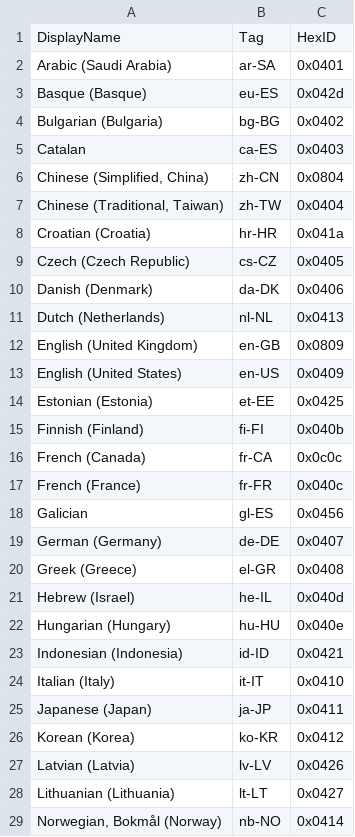
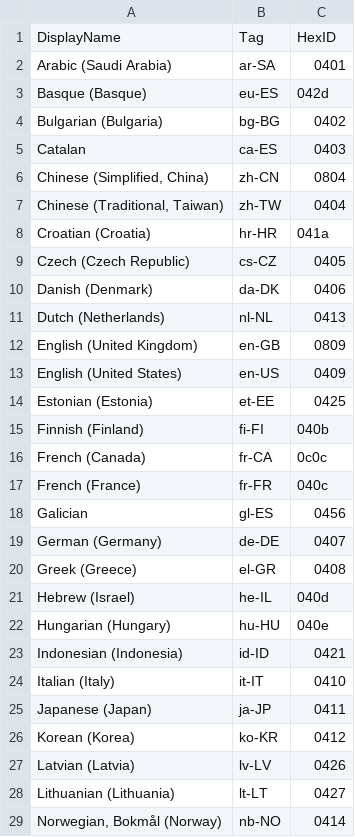
Before and after one commit to 1172005thinh/AutoInstaller, a CSV file: gui/assets/data/uilangs.csv, drawn as a sheet; only a part is shown; the diff covers the shown part only.

```diff
--- a/gui/assets/data/uilangs.csv
+++ b/gui/assets/data/uilangs.csv
@@ -1,29 +1,29 @@
 DisplayName,Tag,HexID
-Arabic (Saudi Arabia),ar-SA,0x0401
-Basque (Basque),eu-ES,0x042d
-Bulgarian (Bulgaria),bg-BG,0x0402
-Catalan,ca-ES,0x0403
-"Chinese (Simplified, China)",zh-CN,0x0804
-"Chinese (Traditional, Taiwan)",zh-TW,0x0404
-Croatian (Croatia),hr-HR,0x041a
-Czech (Czech Republic),cs-CZ,0x0405
-Danish (Denmark),da-DK,0x0406
-Dutch (Netherlands),nl-NL,0x0413
-English (United Kingdom),en-GB,0x0809
-English (United States),en-US,0x0409
-Estonian (Estonia),et-EE,0x0425
-Finnish (Finland),fi-FI,0x040b
-French (Canada),fr-CA,0x0c0c
-French (France),fr-FR,0x040c
-Galician,gl-ES,0x0456
-German (Germany),de-DE,0x0407
-Greek (Greece),el-GR,0x0408
-Hebrew (Israel),he-IL,0x040d
-Hungarian (Hungary),hu-HU,0x040e
-Indonesian (Indonesia),id-ID,0x0421
-Italian (Italy),it-IT,0x0410
-Japanese (Japan),ja-JP,0x0411
-Korean (Korea),ko-KR,0x0412
-Latvian (Latvia),lv-LV,0x0426
-Lithuanian (Lithuania),lt-LT,0x0427
-"Norwegian, Bokmål (Norway)",nb-NO,0x0414
+Arabic (Saudi Arabia),ar-SA,0401
+Basque (Basque),eu-ES,042d
+Bulgarian (Bulgaria),bg-BG,0402
+Catalan,ca-ES,0403
+"Chinese (Simplified, China)",zh-CN,0804
+"Chinese (Traditional, Taiwan)",zh-TW,0404
+Croatian (Croatia),hr-HR,041a
+Czech (Czech Republic),cs-CZ,0405
+Danish (Denmark),da-DK,0406
+Dutch (Netherlands),nl-NL,0413
+English (United Kingdom),en-GB,0809
+English (United States),en-US,0409
+Estonian (Estonia),et-EE,0425
+Finnish (Finland),fi-FI,040b
+French (Canada),fr-CA,0c0c
+French (France),fr-FR,040c
+Galician,gl-ES,0456
+German (Germany),de-DE,0407
+Greek (Greece),el-GR,0408
+Hebrew (Israel),he-IL,040d
+Hungarian (Hungary),hu-HU,040e
+Indonesian (Indonesia),id-ID,0421
+Italian (Italy),it-IT,0410
+Japanese (Japan),ja-JP,0411
+Korean (Korea),ko-KR,0412
+Latvian (Latvia),lv-LV,0426
+Lithuanian (Lithuania),lt-LT,0427
+"Norwegian, Bokmål (Norway)",nb-NO,0414
```
Also changed, not shown: 15 edited cells elsewhere in this file, 11 other files.
